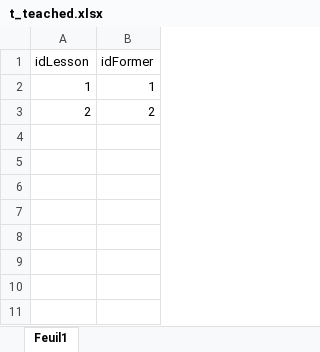
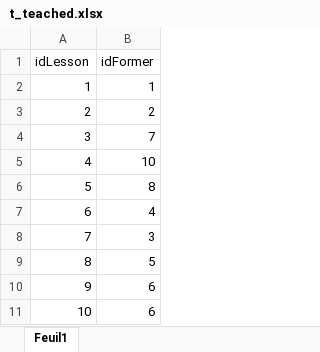
Before and after one commit to Fairymax/col-go-lo, an Excel workbook: excelPourBD/t_teached.xlsx, sheet Feuil1, drawn as a sheet; values as stored, in another font and other column widths than the file's, no borders; the diff names each change by its address in the sheet, - before the commit and + after, or states it on an @@ line.

Commit message:
Commit FCO 4
Achèvement des csv de t_student, t_former, t_teached, t_lesson

```diff
--- a/excelPourBD/t_teached.xlsx (sheet Feuil1)
+++ b/excelPourBD/t_teached.xlsx (sheet Feuil1)
+row 4: 3 | 7
+row 5: 4 | 10
+row 6: 5 | 8
+row 7: 6 | 4
+row 8: 7 | 3
+row 9: 8 | 5
+row 10: 9 | 6
+row 11: 10 | 6
```
Also changed, not shown: P-GestProj2-colombofa.xlsm, excelPourBD/t_former.xlsx, 7 other files.
